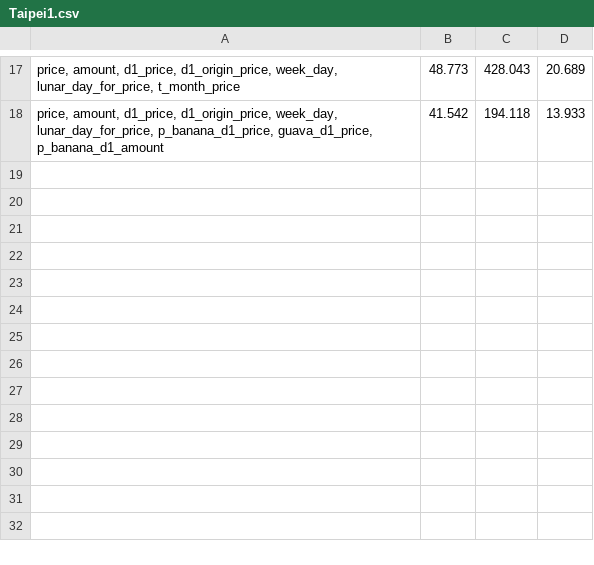
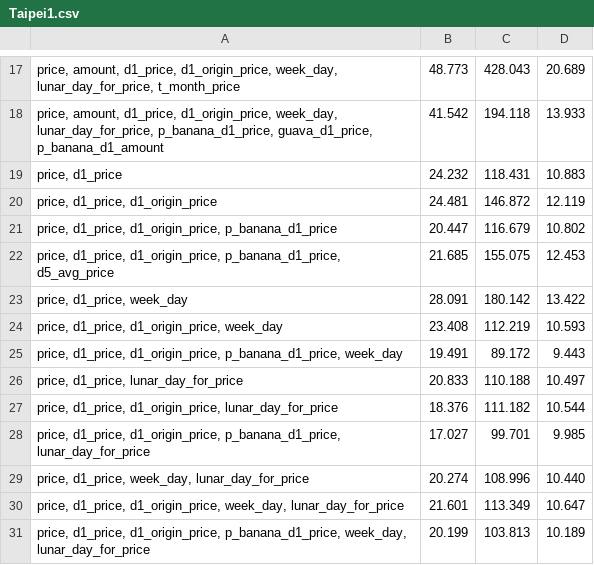
Before and after one commit to AdlerHu/AIBigData_Seminar, a CSV file: Banana/Multi_step_LSTM/price/Taipei1.csv, drawn as a sheet; only a part is shown, gaps mark what is left out; the diff names each change by its address in the sheet, - before the commit and + after, or states it on an @@ line.

Commit message:
Update Taipei1.csv

```diff
--- a/Banana/Multi_step_LSTM/price/Taipei1.csv
+++ b/Banana/Multi_step_LSTM/price/Taipei1.csv
+row 19: price, d1_price | 24.232 | 118.431 | 10.883
+row 20: price, d1_price, d1_origin_price | 24.481 | 146.872 | 12.119
+row 21: price, d1_price, d1_origin_price, p_banana_d1_price | 20.447 | 116.679 | 10.802
+row 22: price, d1_price, d1_origin_price, p_banana_d1_price, d5_avg_price | 21.685 | 155.075 | 12.453
+row 23: price, d1_price, week_day | 28.091 | 180.142 | 13.422
+row 24: price, d1_price, d1_origin_price, week_day | 23.408 | 112.219 | 10.593
+row 25: price, d1_price, d1_origin_price, p_banana_d1_price, week_day | 19.491 | 89.172 | 9.443
+row 26: price, d1_price, lunar_day_for_price | 20.833 | 110.188 | 10.497
+row 27: price, d1_price, d1_origin_price, lunar_day_for_price | 18.376 | 111.182 | 10.544
+row 28: price, d1_price, d1_origin_price, p_banana_d1_price, lunar_day_for_price | 17.027 | 99.701 | 9.985
+row 29: price, d1_price, week_day, lunar_day_for_price | 20.274 | 108.996 | 10.440
+row 30: price, d1_price, d1_origin_price, week_day, lunar_day_for_price | 21.601 | 113.349 | 10.647
+row 31: price, d1_price, d1_origin_price, p_banana_d1_price, week_day, lunar_day_for_price | 20.199 | 103.813 | 10.189
```
